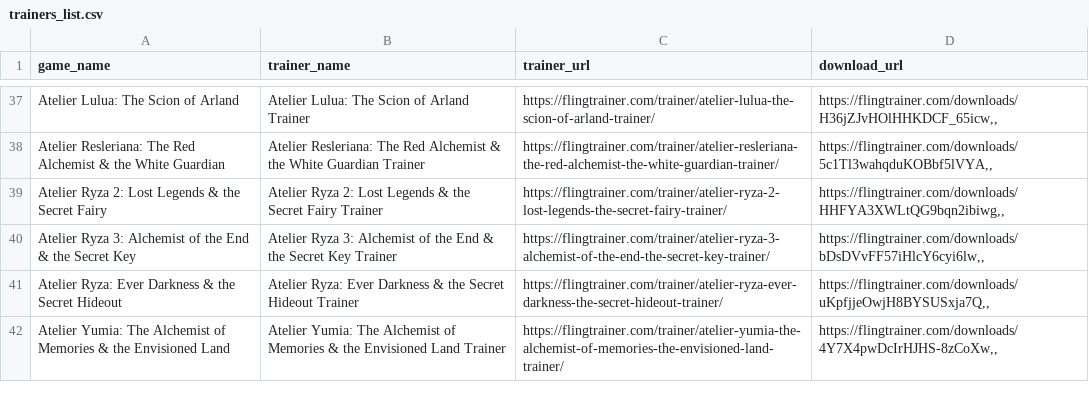
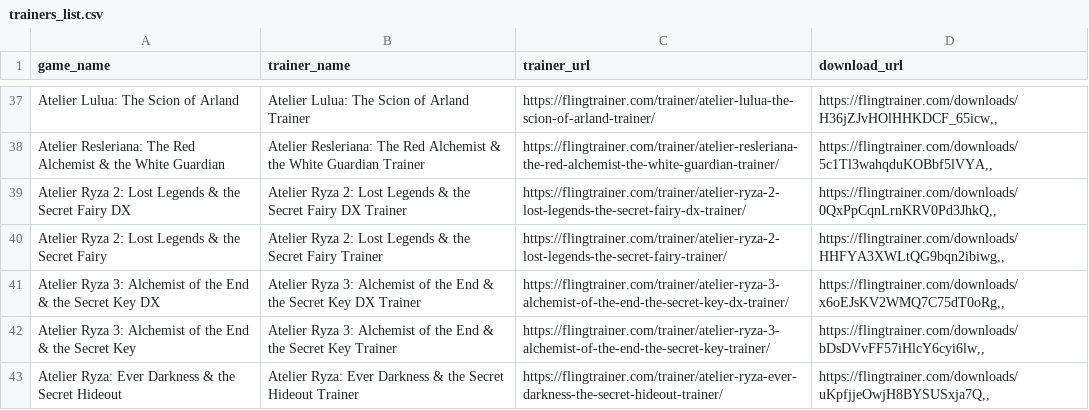
Before and after one commit to Karasukaigan/game-trainer-manager, a CSV file: app/resources/trainers_list.csv, drawn as a sheet; only a part is shown, gaps mark what is left out; the shorter side is filled out with more unchanged rows; the diff names each change by its address in the sheet, - before the commit and + after, or states it on an @@ line.

Commit message:
Update trainers_list.csv

```diff
--- a/app/resources/trainers_list.csv
+++ b/app/resources/trainers_list.csv
+row 39: Atelier Ryza 2: Lost Legends & the Secret Fairy DX | Atelier Ryza 2: Lost Legends & the Secret Fairy DX Trainer | https://flingtrainer.com/trainer/atelier-ryza-2-lost-legends-the-secret-fairy-dx-trainer/ | https://flingtrainer.com/downloads/0QxPpCqnLrnKRV0Pd3JhkQ,,
+row 41: Atelier Ryza 3: Alchemist of the End & the Secret Key DX | Atelier Ryza 3: Alchemist of the End & the Secret Key DX Trainer | https://flingtrainer.com/trainer/atelier-ryza-3-alchemist-of-the-end-the-secret-key-dx-trainer/ | https://flingtrainer.com/downloads/x6oEJsKV2WMQ7C75dT0oRg,,
```
